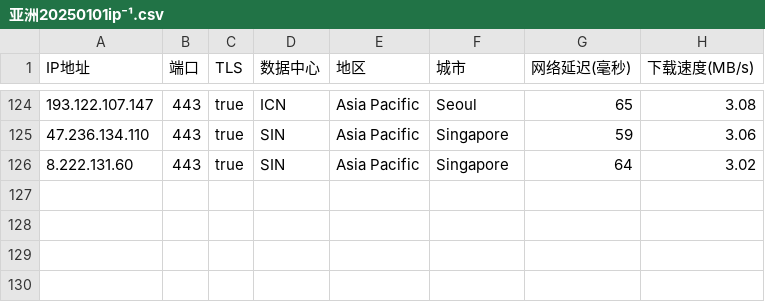
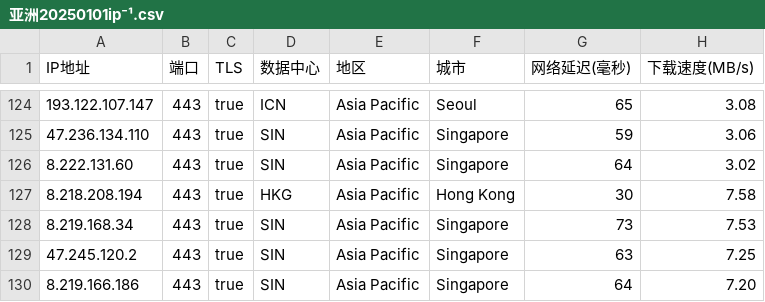
Before and after one commit to xing2kong/yxip, a CSV file: 亚洲20250101ip⁻¹.csv, drawn as a sheet; only a part is shown, gaps mark what is left out; the diff names each change by its address in the sheet, - before the commit and + after, or states it on an @@ line.

Commit message:
Update 亚洲20250101ip⁻¹.csv

```diff
--- a/亚洲20250101ip⁻¹.csv
+++ b/亚洲20250101ip⁻¹.csv
+row 127: 8.218.208.194 | 443 | true | HKG | Asia Pacific | Hong Kong | 30 | 7.58
+row 128: 8.219.168.34 | 443 | true | SIN | Asia Pacific | Singapore | 73 | 7.53
+row 129: 47.245.120.2 | 443 | true | SIN | Asia Pacific | Singapore | 63 | 7.25
+row 130: 8.219.166.186 | 443 | true | SIN | Asia Pacific | Singapore | 64 | 7.20
```
